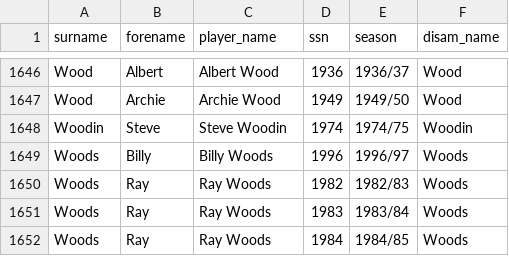
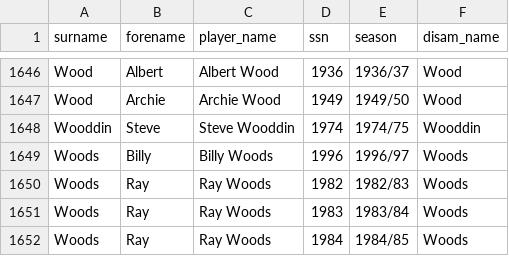
Before and after one commit to petebrown/complete-record, a CSV file: output/player_ssns.csv, drawn as a sheet; only a part is shown, gaps mark what is left out.

Commit message:
Corrected Woodin name error

```diff
--- a/output/player_ssns.csv
+++ b/output/player_ssns.csv
@@ -1647,3 +1647,3 @@ Wood,Albert,Albert Wood,1936,1936/37,Wood
 Wood,Archie,Archie Wood,1949,1949/50,Wood
-Woodin,Steve,Steve Woodin,1974,1974/75,Woodin
+Wooddin,Steve,Steve Wooddin,1974,1974/75,Wooddin
 Woods,Billy,Billy Woods,1996,1996/97,Woods
```
Also changed, not shown: output/player_stats.csv, output/xls_ssns.csv, 5 other files.
